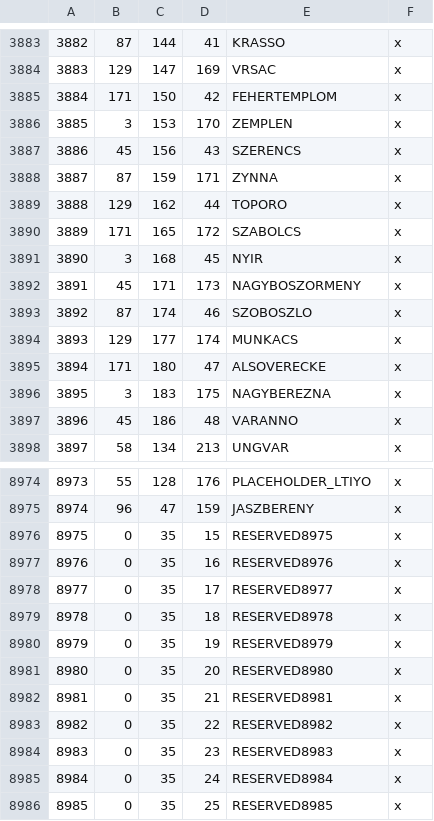
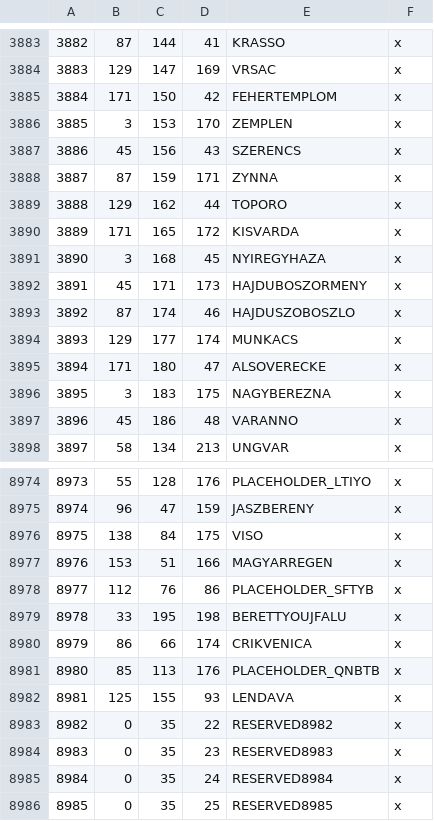
Before and after one commit to dworschak/europe_ck3, a CSV file: map_data/definition.csv, drawn as a sheet; only a part is shown, gaps mark what is left out; the diff covers the shown part only.

```diff
--- a/map_data/definition.csv
+++ b/map_data/definition.csv
@@ -3889,6 +3889,6 @@
 3888;129;162;44;TOPORO;x;
-3889;171;165;172;SZABOLCS;x;
-3890;3;168;45;NYIR;x;
-3891;45;171;173;NAGYBOSZORMENY;x;
-3892;87;174;46;SZOBOSZLO;x;
+3889;171;165;172;KISVARDA;x;
+3890;3;168;45;NYIREGYHAZA;x;
+3891;45;171;173;HAJDUBOSZORMENY;x;
+3892;87;174;46;HAJDUSZOBOSZLO;x;
 3893;129;177;174;MUNKACS;x;
@@ -8975,9 +8975,9 @@
 8974;96;47;159;JASZBERENY;x;
-8975;0;35;15;RESERVED8975;x;
-8976;0;35;16;RESERVED8976;x;
-8977;0;35;17;RESERVED8977;x;
-8978;0;35;18;RESERVED8978;x;
-8979;0;35;19;RESERVED8979;x;
-8980;0;35;20;RESERVED8980;x;
-8981;0;35;21;RESERVED8981;x;
+8975;138;84;175;VISO;x;
+8976;153;51;166;MAGYARREGEN;x;
+8977;112;76;86;PLACEHOLDER_SFTYB;x;
+8978;33;195;198;BERETTYOUJFALU;x;
+8979;86;66;174;CRIKVENICA;x;
+8980;85;113;176;PLACEHOLDER_QNBTB;x;
+8981;125;155;93;LENDAVA;x;
 8982;0;35;22;RESERVED8982;x;
```
Also changed, not shown: 38 edited cells elsewhere in this file, 45 other files.
